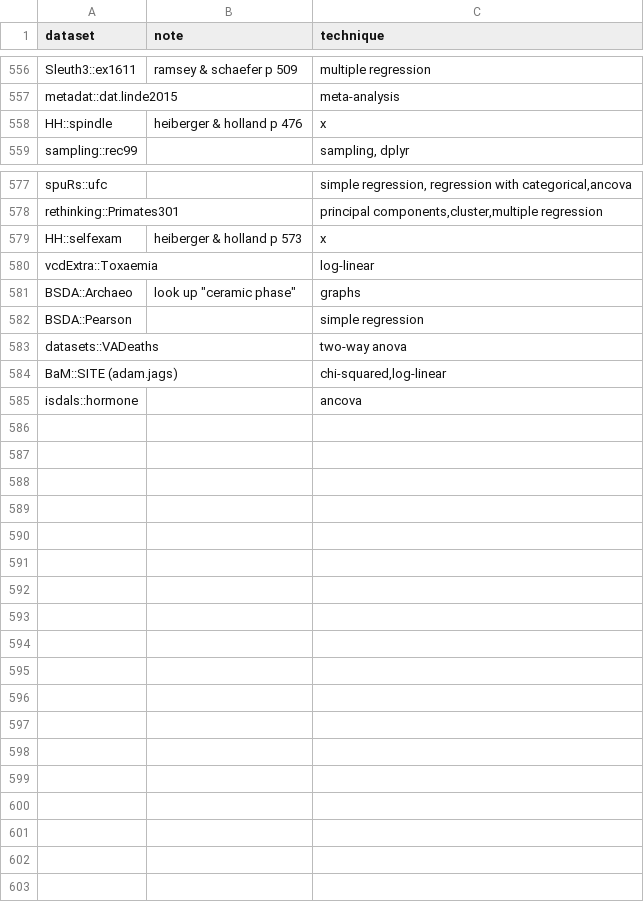
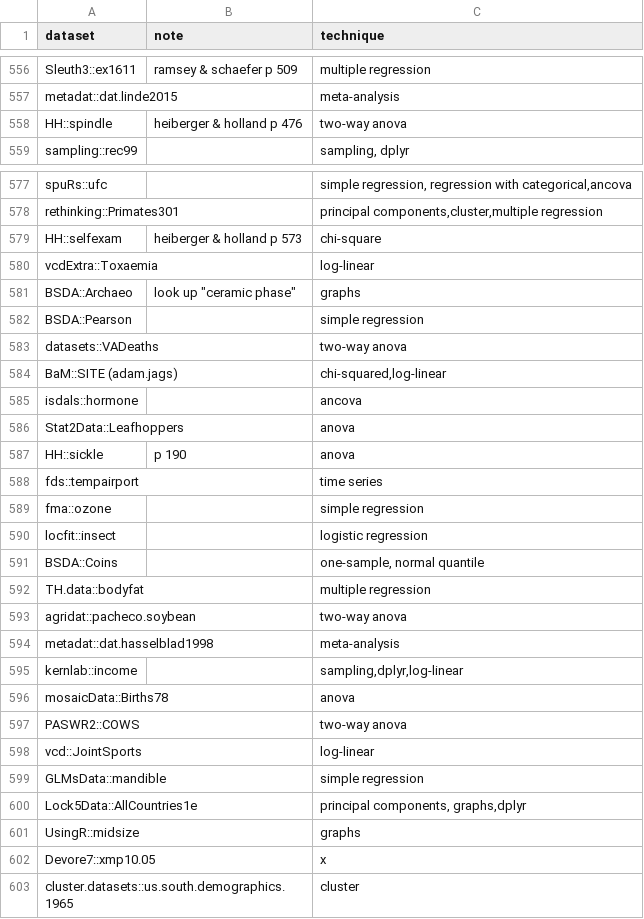
Before and after one commit to nxskok/datasets-all, a CSV file: descriptions.csv, drawn as a sheet; only a part is shown, gaps mark what is left out.

```diff
--- a/descriptions.csv
+++ b/descriptions.csv
@@ -557,3 +557,3 @@ Sleuth3::ex1611,ramsey & schaefer p 509,multiple regression,,
 metadat::dat.linde2015,,meta-analysis,,
-HH::spindle,heiberger & holland p 476,x,,
+HH::spindle,heiberger & holland p 476,two-way anova,,
 sampling::rec99,,"sampling, dplyr",,
@@ -578,3 +578,3 @@ spuRs::ufc,,"simple regression, regression with categorical,ancova",,
 rethinking::Primates301,,"principal components,cluster,multiple regression",,
-HH::selfexam,heiberger & holland p 573,x,,
+HH::selfexam,heiberger & holland p 573,chi-square,,
 vcdExtra::Toxaemia,,log-linear,,
@@ -585 +585,19 @@ BaM::SITE (adam.jags),,"chi-squared,log-linear",,
 isdals::hormone,,ancova,,
+Stat2Data::Leafhoppers,,anova,,
+HH::sickle,p 190,anova,,
+fds::tempairport,,time series,,
+fma::ozone,,simple regression,,
+locfit::insect,,logistic regression,,
+BSDA::Coins,,"one-sample, normal quantile",,
+TH.data::bodyfat,,multiple regression,,
+agridat::pacheco.soybean,,two-way anova,,
+metadat::dat.hasselblad1998,,meta-analysis,,
+kernlab::income,,"sampling,dplyr,log-linear",,
+mosaicData::Births78,,anova,,
+PASWR2::COWS,,two-way anova,,
+vcd::JointSports,,log-linear,,
+GLMsData::mandible,,simple regression,,
+Lock5Data::AllCountries1e,,"principal components, graphs,dplyr",,
+UsingR::midsize,,graphs,,
+Devore7::xmp10.05,,x,,
+cluster.datasets::us.south.demographics.1965,,cluster,,
```
Also changed, not shown: 3 other files.
